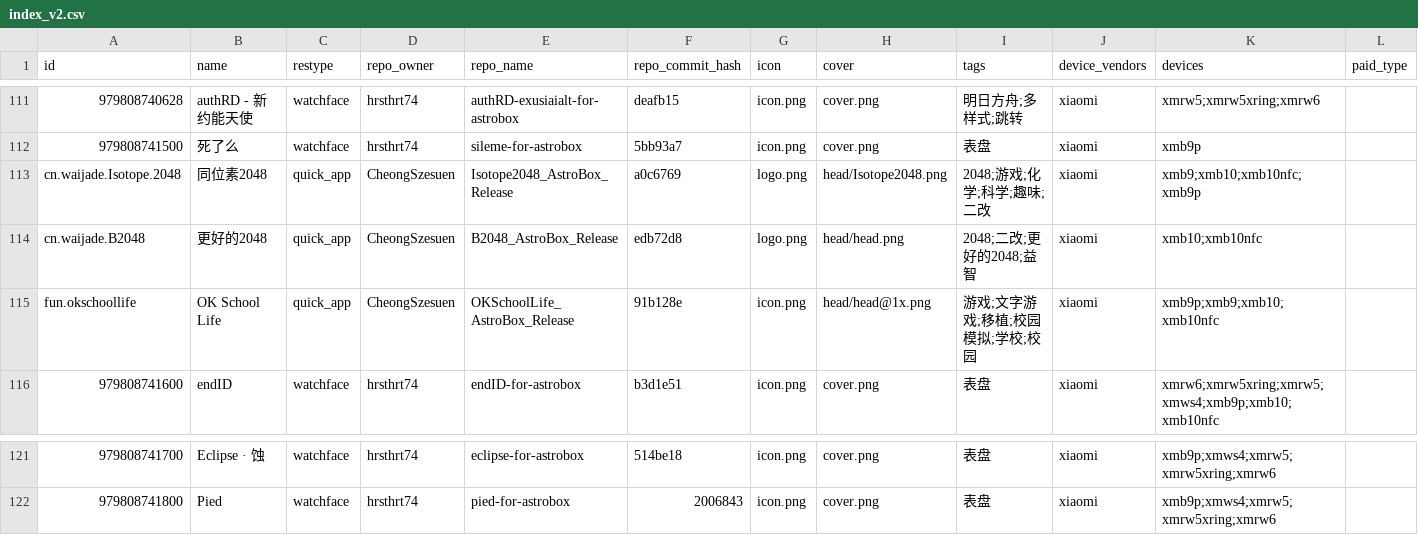
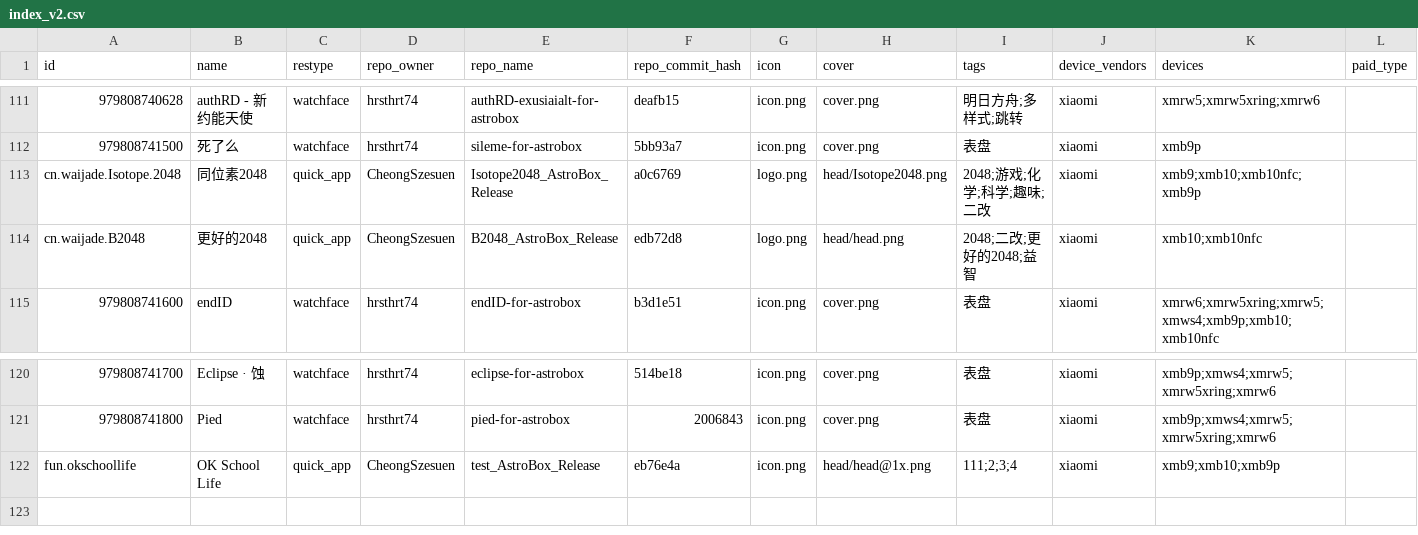
Before and after one commit to AstralSightStudios/ABRepo-TestEnv, a CSV file: index_v2.csv, drawn as a sheet; only a part is shown, gaps mark what is left out; removed rows and columns are numbered as before the commit, all else as after; the diff names each change by its address in the sheet, - before the commit and + after, or states it on an @@ line.

Commit message:
Update catalog for fun.okschoollife

```diff
--- a/index_v2.csv
+++ b/index_v2.csv
-row 115: fun.okschoollife | OK School Life | quick_app | CheongSzesuen | OKSchoolLife_AstroBox_Release | 91b128e | icon.png | head/head@1x.png | 游戏;文字游戏;移植;校园模拟;学校;校园 | xiaomi | xmb9p;xmb9;xmb10;xmb10nfc
+row 122: fun.okschoollife | OK School Life | quick_app | CheongSzesuen | test_AstroBox_Release | eb76e4a | icon.png | head/head@1x.png | 111;2;3;4 | xiaomi | xmb9;xmb10;xmb9p
```
